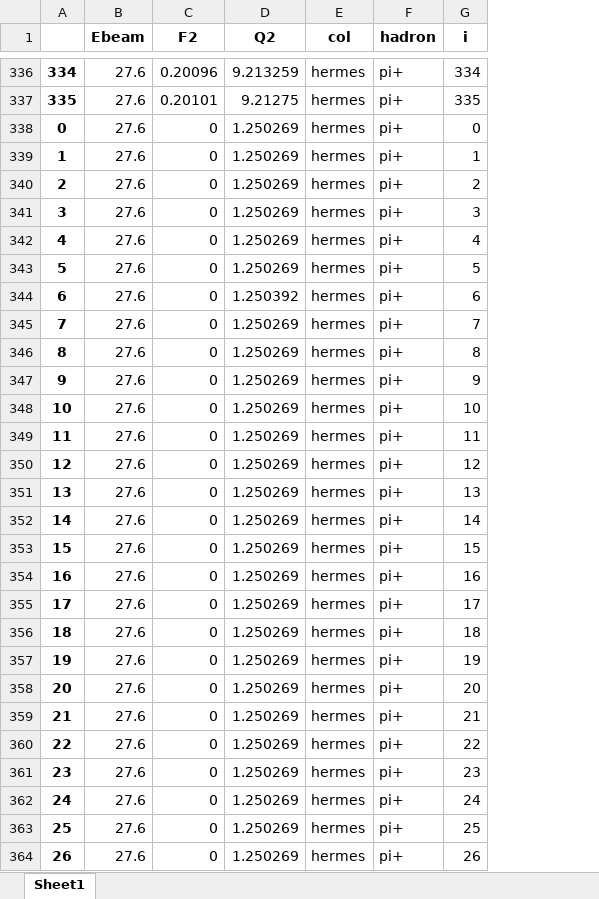
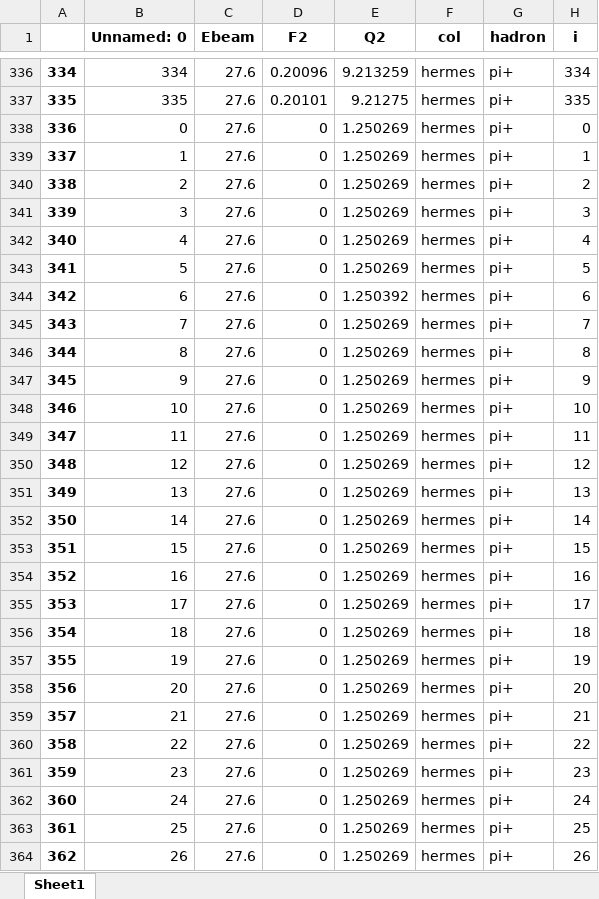
Before and after one commit to prokudin/collinearity, an Excel workbook: notebooks/SIDIS_Proximity/HERMES_pi+_proximity.xlsx, sheet Sheet1, drawn as a sheet; only a part is shown, gaps mark what is left out; values as stored, in another font and other column widths than the file's, no borders; the diff covers the shown part only; the diff names each change by its address in the sheet, - before the commit and + after, or states it on an @@ line.

```diff
--- a/notebooks/SIDIS_Proximity/HERMES_pi+_proximity.xlsx (sheet Sheet1)
+++ b/notebooks/SIDIS_Proximity/HERMES_pi+_proximity.xlsx (sheet Sheet1)
+column B (Unnamed: 0), rows 336-364: 334 | 335 | 0 | 1 | 2 | 3 | 4 | 5 | 6 | 7 | 8 | 9 | 10 | 11 | 12 | 13 | 14 | 15 | 16 | 17 | 18 | 19 | 20 | 21 | 22 | 23 | 24 | 25 | 26
-A338: 0
+A338: 336
-A339: 1
+A339: 337
-A340: 2
+A340: 338
-A341: 3
+A341: 339
-A342: 4
+A342: 340
-A343: 5
+A343: 341
-A344: 6
+A344: 342
-A345: 7
+A345: 343
-A346: 8
+A346: 344
-A347: 9
+A347: 345
-A348: 10
+A348: 346
-A349: 11
+A349: 347
-A350: 12
+A350: 348
-A351: 13
+A351: 349
-A352: 14
+A352: 350
-A353: 15
+A353: 351
-A354: 16
+A354: 352
-A355: 17
+A355: 353
-A356: 18
+A356: 354
-A357: 19
+A357: 355
-A358: 20
+A358: 356
-A359: 21
+A359: 357
-A360: 22
+A360: 358
-A361: 23
+A361: 359
-A362: 24
+A362: 360
-A363: 25
+A363: 361
-A364: 26
+A364: 362
```
Also changed, not shown: 308 edited cells elsewhere in this sheet, 2 other files.
